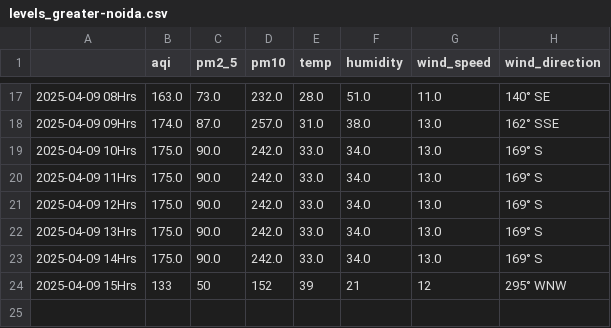
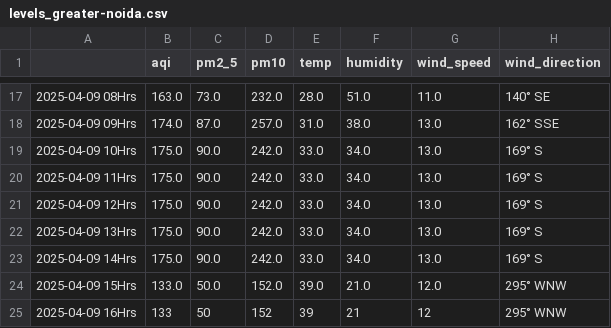
Before and after one commit to Prashant-Sharma-2056/Pollution-Tracker, a CSV file: levels_greater-noida.csv, drawn as a sheet; only a part is shown, gaps mark what is left out.

```diff
--- a/levels_greater-noida.csv
+++ b/levels_greater-noida.csv
@@ -23,2 +23,3 @@
 2025-04-09 14Hrs,175.0,90.0,242.0,33.0,34.0,13.0,169° S
-2025-04-09 15Hrs,133,50,152,39,21,12,295° WNW
+2025-04-09 15Hrs,133.0,50.0,152.0,39.0,21.0,12.0,295° WNW
+2025-04-09 16Hrs,133,50,152,39,21,12,295° WNW
```
Also changed, not shown: levels_ghaziabad.csv, levels_kolkata.csv, 4 other files.
